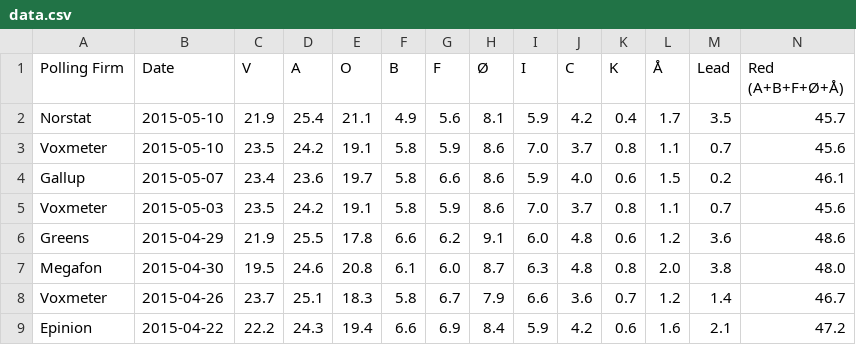
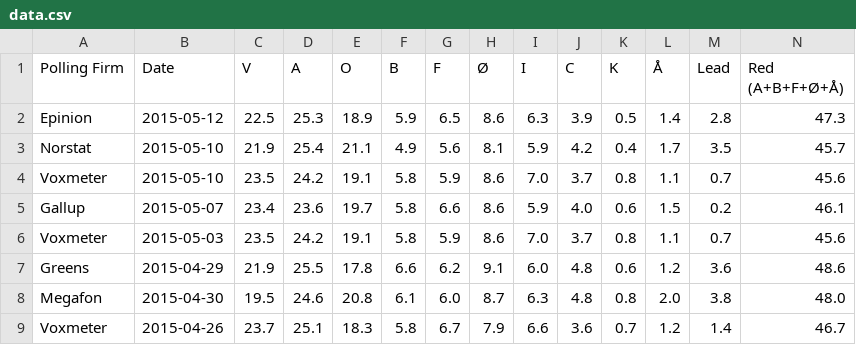
Before and after one commit to ndarville/danish-polls, a CSV file: data.csv, drawn as a sheet; only a part is shown; the shorter side is filled out with more unchanged rows; rows hold the shown columns only; the diff names each change by its address in the sheet, - before the commit and + after, or states it on an @@ line.

```diff
--- a/data.csv
+++ b/data.csv
+row 2: Epinion | 2015-05-12 | 22.5 | 25.3 | 18.9 | 5.9 | 6.5 | 8.6 | 6.3 | 3.9 | 0.5 | 1.4 | 2.8 | 47.3
```
Also changed, not shown: all-polls.csv, 1 other file.
